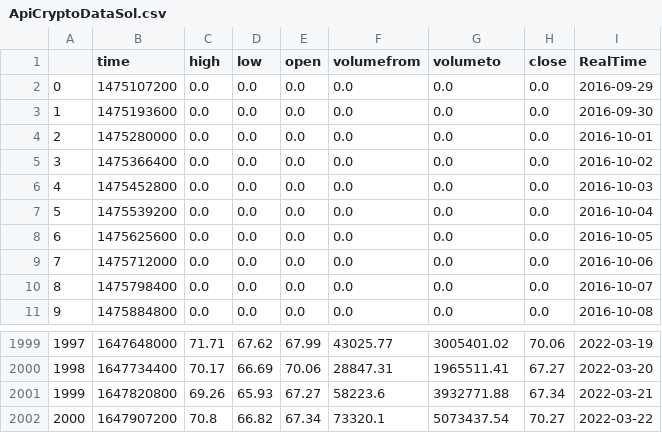
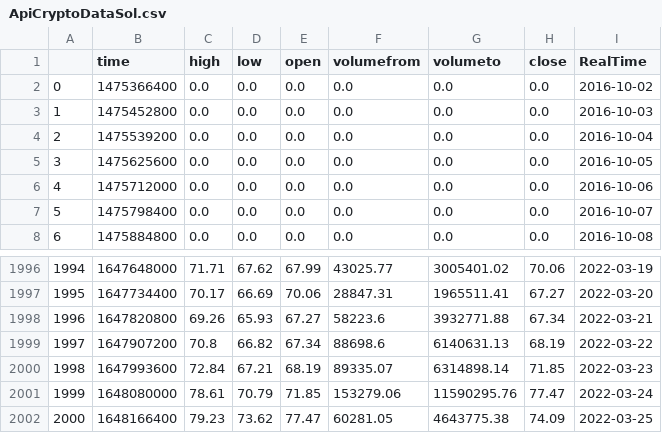
Before and after one commit to jackmg11/Honours, a CSV file: HonoursProject/ApiCryptoDataSol.csv, drawn as a sheet; only a part is shown, gaps mark what is left out; removed rows and columns are numbered as before the commit, all else as after; the diff names each change by its address in the sheet, - before the commit and + after, or states it on an @@ line.

```diff
--- a/HonoursProject/ApiCryptoDataSol.csv
+++ b/HonoursProject/ApiCryptoDataSol.csv
-row 2: 0 | 1475107200 | 0.0 | 0.0 | 0.0 | 0.0 | 0.0 | 0.0 | 2016-09-29
-row 3: 1 | 1475193600 | 0.0 | 0.0 | 0.0 | 0.0 | 0.0 | 0.0 | 2016-09-30
-row 4: 2 | 1475280000 | 0.0 | 0.0 | 0.0 | 0.0 | 0.0 | 0.0 | 2016-10-01
@@ column A renumbered between rows 2 and 1999 @@
-F1999 (volumefrom): 73320.1
+F1999 (volumefrom): 88698.6
-G1999 (volumeto): 5073437.54
+G1999 (volumeto): 6140631.13
-H1999 (close): 70.27
+H1999 (close): 68.19
+row 2000: 1998 | 1647993600 | 72.84 | 67.21 | 68.19 | 89335.07 | 6314898.14 | 71.85 | 2022-03-23
+row 2001: 1999 | 1648080000 | 78.61 | 70.79 | 71.85 | 153279.06 | 11590295.76 | 77.47 | 2022-03-24
+row 2002: 2000 | 1648166400 | 79.23 | 73.62 | 77.47 | 60281.05 | 4643775.38 | 74.09 | 2022-03-25
```
Also changed, not shown: HonoursProject/ApiCryptoDataETH.csv, 15 other files.
